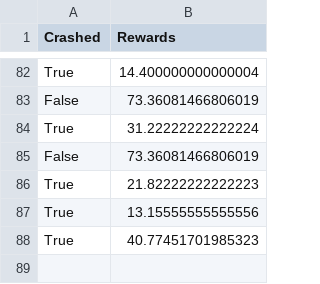
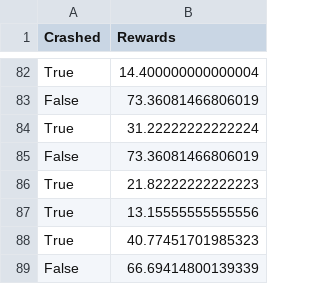
Before and after one commit to FrancescoLR02/AutonomousDriving_Project, a CSV file: Data/AgentControlRewards.csv, drawn as a sheet; only a part is shown, gaps mark what is left out.

```diff
--- a/Data/AgentControlRewards.csv
+++ b/Data/AgentControlRewards.csv
@@ -88 +88,2 @@ True,13.15555555555556
 True,40.77451701985323
+False,66.69414800139339
```
Also changed, not shown: Data/AgentControlActions.csv, 13 other files.
